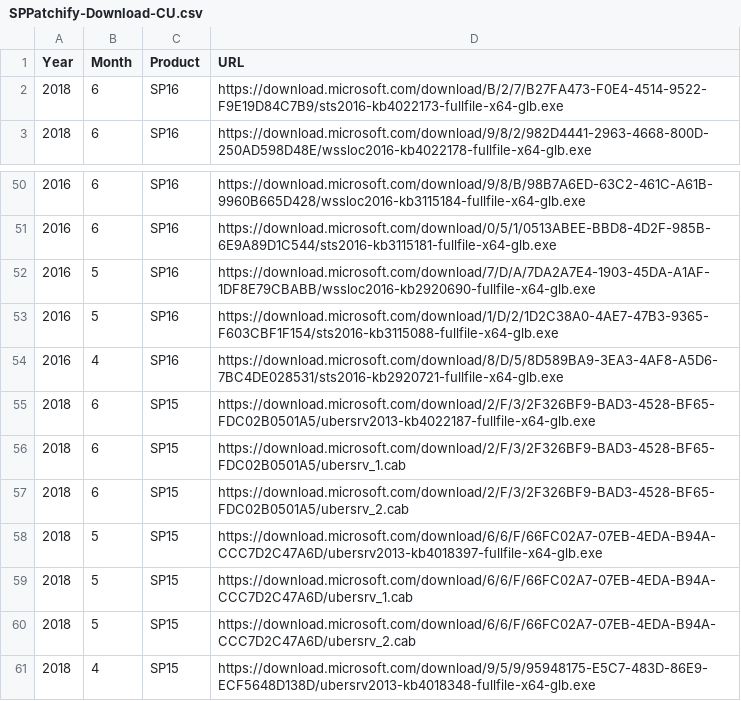
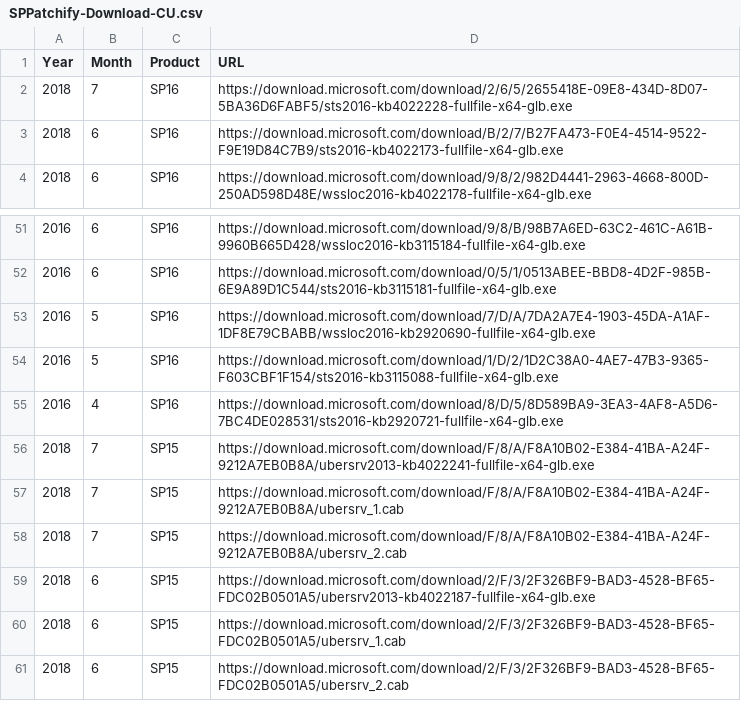
Before and after one commit to spjeff/sppatchify, a CSV file: SPPatchify-Download-CU.csv, drawn as a sheet; only a part is shown, gaps mark what is left out; the shorter side is filled out with more unchanged rows.

Commit message:
Code

```diff
--- a/SPPatchify-Download-CU.csv
+++ b/SPPatchify-Download-CU.csv
@@ -1,2 +1,3 @@
 Year,Month,Product,URL
+2018,7,SP16,https://download.microsoft.com/download/2/6/5/2655418E-09E8-434D-8D07-5BA36D6FABF5/sts2016-kb4022228-fullfile-x64-glb.exe
 2018,6,SP16,https://download.microsoft.com/download/B/2/7/B27FA473-F0E4-4514-9522-F9E19D84C7B9/sts2016-kb4022173-fullfile-x64-glb.exe
@@ -54,2 +55,5 @@ Year,Month,Product,URL
 2016,4,SP16,https://download.microsoft.com/download/8/D/5/8D589BA9-3EA3-4AF8-A5D6-7BC4DE028531/sts2016-kb2920721-fullfile-x64-glb.exe
+2018,7,SP15,https://download.microsoft.com/download/F/8/A/F8A10B02-E384-41BA-A24F-9212A7EB0B8A/ubersrv2013-kb4022241-fullfile-x64-glb.exe
+2018,7,SP15,https://download.microsoft.com/download/F/8/A/F8A10B02-E384-41BA-A24F-9212A7EB0B8A/ubersrv_1.cab
+2018,7,SP15,https://download.microsoft.com/download/F/8/A/F8A10B02-E384-41BA-A24F-9212A7EB0B8A/ubersrv_2.cab
 2018,6,SP15,https://download.microsoft.com/download/2/F/3/2F326BF9-BAD3-4528-BF65-FDC02B0501A5/ubersrv2013-kb4022187-fullfile-x64-glb.exe
```
